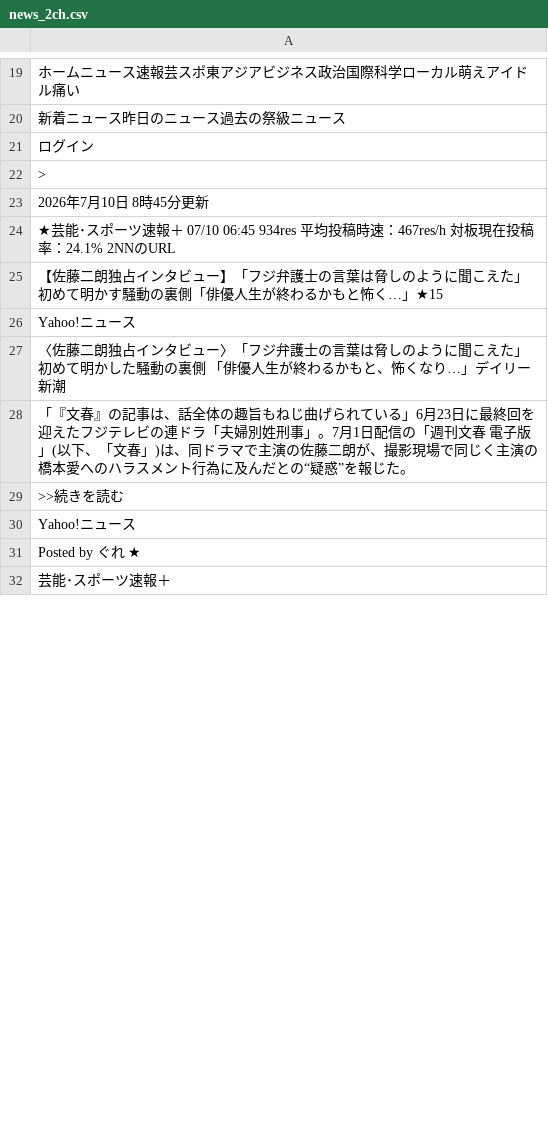
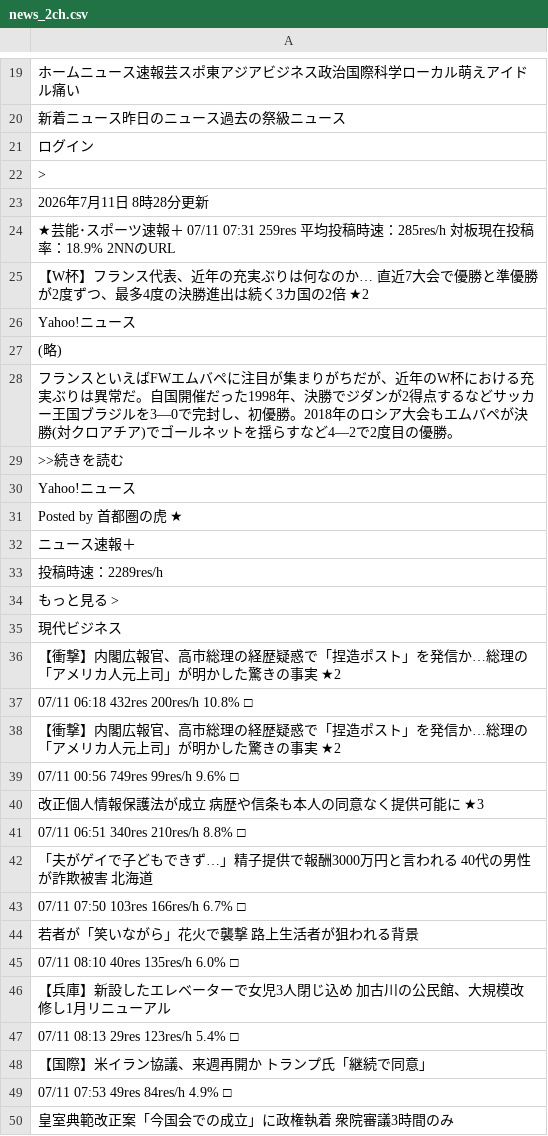
Before and after one commit to keroppa88/news, a CSV file: news_2ch.csv, drawn as a sheet; only a part is shown, gaps mark what is left out; the shorter side is filled out with more unchanged rows; the diff covers the shown part only.

```diff
--- a/news_2ch.csv
+++ b/news_2ch.csv
@@ -22,10 +22,29 @@
 ">"
-"2026年7月10日 8時45分更新"
-"★芸能･スポーツ速報＋ 07/10 06:45 934res 平均投稿時速：467res/h 対板現在投稿率：24.1% 2NNのURL "
-"【佐藤二朗独占インタビュー】「フジ弁護士の言葉は脅しのように聞こえた」初めて明かす騒動の裏側「俳優人生が終わるかもと怖く…」★15"
+"2026年7月11日 8時28分更新"
+"★芸能･スポーツ速報＋ 07/11 07:31 259res 平均投稿時速：285res/h 対板現在投稿率：18.9% 2NNのURL "
+"【W杯】フランス代表、近年の充実ぶりは何なのか… 直近7大会で優勝と準優勝が2度ずつ、最多4度の決勝進出は続く3カ国の2倍 ★2"
 "Yahoo!ニュース"
-"〈佐藤二朗独占インタビュー〉「フジ弁護士の言葉は脅しのように聞こえた」　初めて明かした騒動の裏側　「俳優人生が終わるかもと、怖くなり…」デイリー新潮"
-"「『文春』の記事は、話全体の趣旨もねじ曲げられている」6月23日に最終回を迎えたフジテレビの連ドラ「夫婦別姓刑事」。7月1日配信の「週刊文春 電子版」(以下、「文春」)は、同ドラマで主演の佐藤二朗が、撮影現場で同じく主演の橋本愛へのハラスメント行為に及んだとの“疑惑”を報じた。"
+"(略)"
+"フランスといえばFWエムバペに注目が集まりがちだが、近年のW杯における充実ぶりは異常だ。自国開催だった1998年、決勝でジダンが2得点するなどサッカー王国ブラジルを3―0で完封し、初優勝。2018年のロシア大会もエムバペが決勝(対クロアチア)でゴールネットを揺らすなど4―2で2度目の優勝。"
 ">>続きを読む"
 "Yahoo!ニュース"
-"Posted by ぐれ ★"
+"Posted by 首都圏の虎 ★"
+"ニュース速報＋"
+"投稿時速：2289res/h"
+"もっと見る >"
+"現代ビジネス"
+"【衝撃】内閣広報官、高市総理の経歴疑惑で「捏造ポスト」を発信か…総理の「アメリカ人元上司」が明かした驚きの事実 ★2"
+"07/11 06:18 432res 200res/h 10.8% □"
+"【衝撃】内閣広報官、高市総理の経歴疑惑で「捏造ポスト」を発信か…総理の「アメリカ人元上司」が明かした驚きの事実 ★2 "
+"07/11 00:56 749res 99res/h 9.6% □"
+"改正個人情報保護法が成立 病歴や信条も本人の同意なく提供可能に ★3 "
+"07/11 06:51 340res 210res/h 8.8% □"
+"「夫がゲイで子どもできず…」精子提供で報酬3000万円と言われる 40代の男性が詐欺被害 北海道 "
+"07/11 07:50 103res 166res/h 6.7% □"
+"若者が「笑いながら」花火で襲撃 路上生活者が狙われる背景 "
+"07/11 08:10 40res 135res/h 6.0% □"
+"【兵庫】新設したエレベーターで女児3人閉じ込め 加古川の公民館、大規模改修し1月リニューアル "
+"07/11 08:13 29res 123res/h 5.4% □"
+"【国際】米イラン協議、来週再開か トランプ氏「継続で同意」"
+"07/11 07:53 49res 84res/h 4.9% □"
+"皇室典範改正案「今国会での成立」に政権執着 衆院審議3時間のみ"
```
Also changed, not shown: 10 added rows, 23 removed rows, 1 moved row and 98 edited cells elsewhere in this file, news.csv, news_ai.csv, 10 other files.
